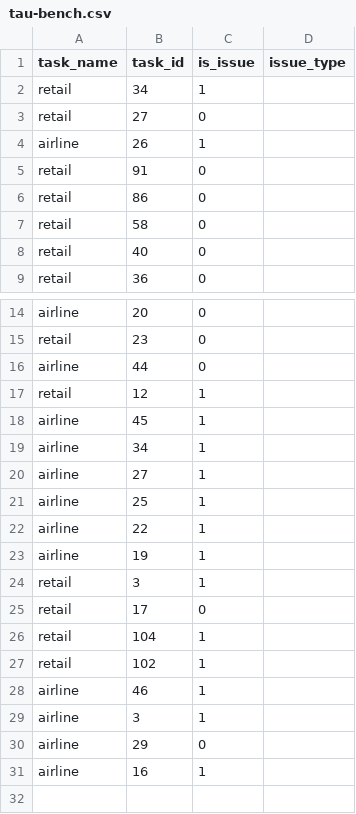
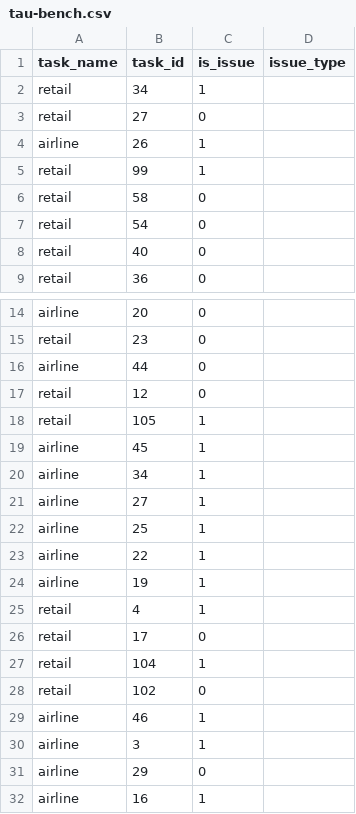
Before and after one commit to jibf/agent_hard_benchmark, a CSV file: pipeline/human_labelled_ground_truth/tau-bench.csv, drawn as a sheet; only a part is shown, gaps mark what is left out.

Commit message:
Update tau bench labels

```diff
--- a/pipeline/human_labelled_ground_truth/tau-bench.csv
+++ b/pipeline/human_labelled_ground_truth/tau-bench.csv
@@ -4,5 +4,5 @@ retail,27,0,
 airline,26,1,
-retail,91,0,
-retail,86,0,
+retail,99,1,
 retail,58,0,
+retail,54,0,
 retail,40,0,
@@ -16,3 +16,4 @@ retail,23,0,
 airline,44,0,
-retail,12,1,
+retail,12,0,
+retail,105,1,
 airline,45,1,
@@ -23,6 +24,6 @@ airline,22,1,
 airline,19,1,
-retail,3,1,
+retail,4,1,
 retail,17,0,
 retail,104,1,
-retail,102,1,
+retail,102,0,
 airline,46,1,
```
